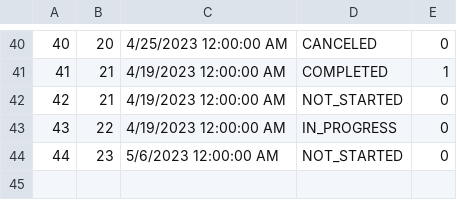
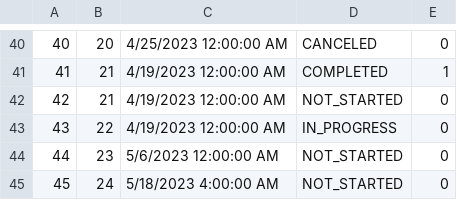
Before and after one commit to anastano/group-3-team-B, a CSV file: SIMS_HCI_Project/SIMS_HCI_Project/Resources/Database/tourTimes.csv, drawn as a sheet; only a part is shown, gaps mark what is left out.

```diff
--- a/SIMS_HCI_Project/SIMS_HCI_Project/Resources/Database/tourTimes.csv
+++ b/SIMS_HCI_Project/SIMS_HCI_Project/Resources/Database/tourTimes.csv
@@ -44 +44,2 @@
 44|23|5/6/2023 12:00:00 AM|NOT_STARTED|0
+45|24|5/18/2023 4:00:00 AM|NOT_STARTED|0
```
Also changed, not shown: SIMS_HCI_Project/SIMS_HCI_Project/Resources/Database/notifications.csv, SIMS_HCI_Project/SIMS_HCI_Project/Resources/Database/regularTourRequests.csv, 8 other files.
